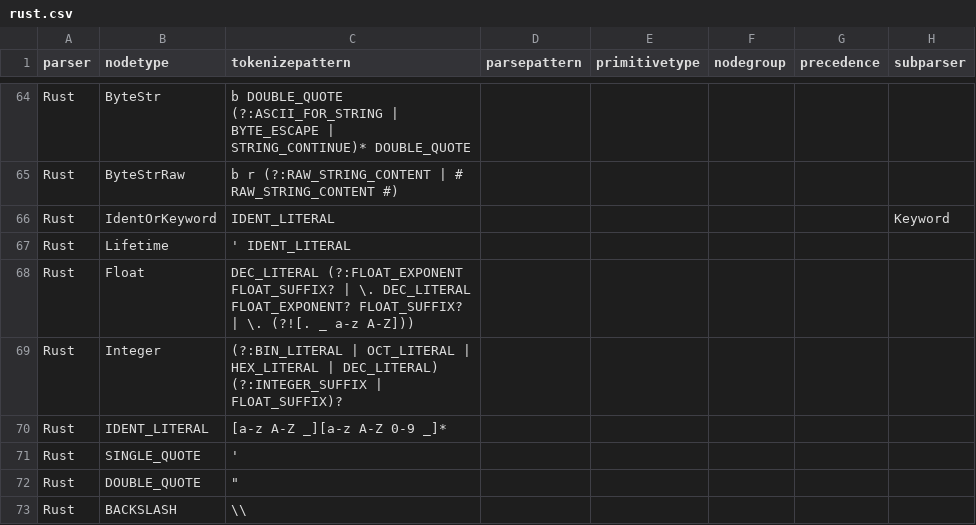
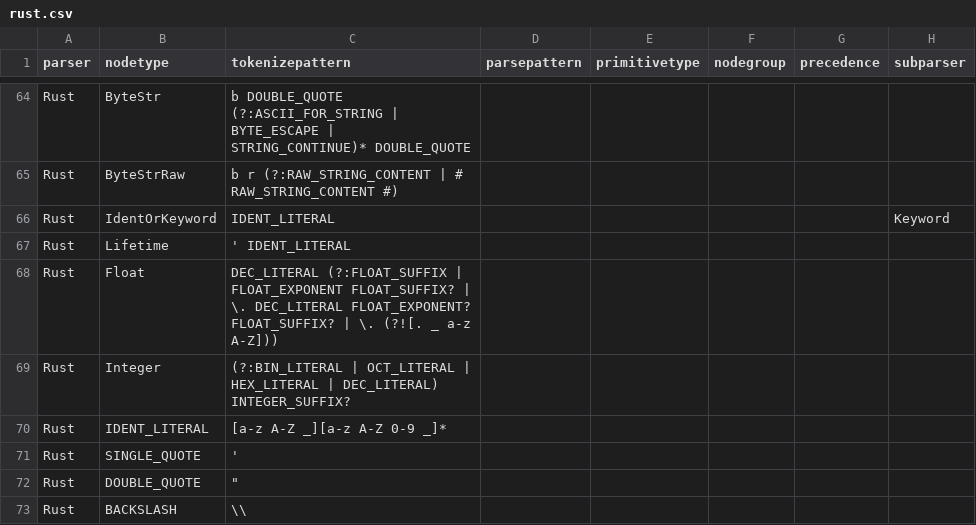
Before and after one commit to joelonsql/dregexp, a CSV file: grammars/rust.csv, drawn as a sheet; only a part is shown, gaps mark what is left out.

Commit message:
Merge rust/rustc-ast-json-tokenizer.js+test-tokenize.js => rustc_ast_json.js+rust-tester

```diff
--- a/grammars/rust.csv
+++ b/grammars/rust.csv
@@ -67,4 +67,4 @@ Rust,IdentOrKeyword,IDENT_LITERAL,,,,,Keyword
 Rust,Lifetime,' IDENT_LITERAL,,,,,
-Rust,Float,DEC_LITERAL (?:FLOAT_EXPONENT FLOAT_SUFFIX? | \. DEC_LITERAL FLOAT_EXPONENT? FLOAT_SUFFIX? | \. (?![. _ a-z A-Z])),,,,,
-Rust,Integer,(?:BIN_LITERAL | OCT_LITERAL | HEX_LITERAL | DEC_LITERAL) (?:INTEGER_SUFFIX | FLOAT_SUFFIX)?,,,,,
+Rust,Float,DEC_LITERAL (?:FLOAT_SUFFIX | FLOAT_EXPONENT FLOAT_SUFFIX? | \. DEC_LITERAL FLOAT_EXPONENT? FLOAT_SUFFIX? | \. (?![. _ a-z A-Z])),,,,,
+Rust,Integer,(?:BIN_LITERAL | OCT_LITERAL | HEX_LITERAL | DEC_LITERAL) INTEGER_SUFFIX?,,,,,
 Rust,IDENT_LITERAL,[a-z A-Z _][a-z A-Z 0-9 _]*,,,,,
```
Also changed, not shown: 5 other files.
